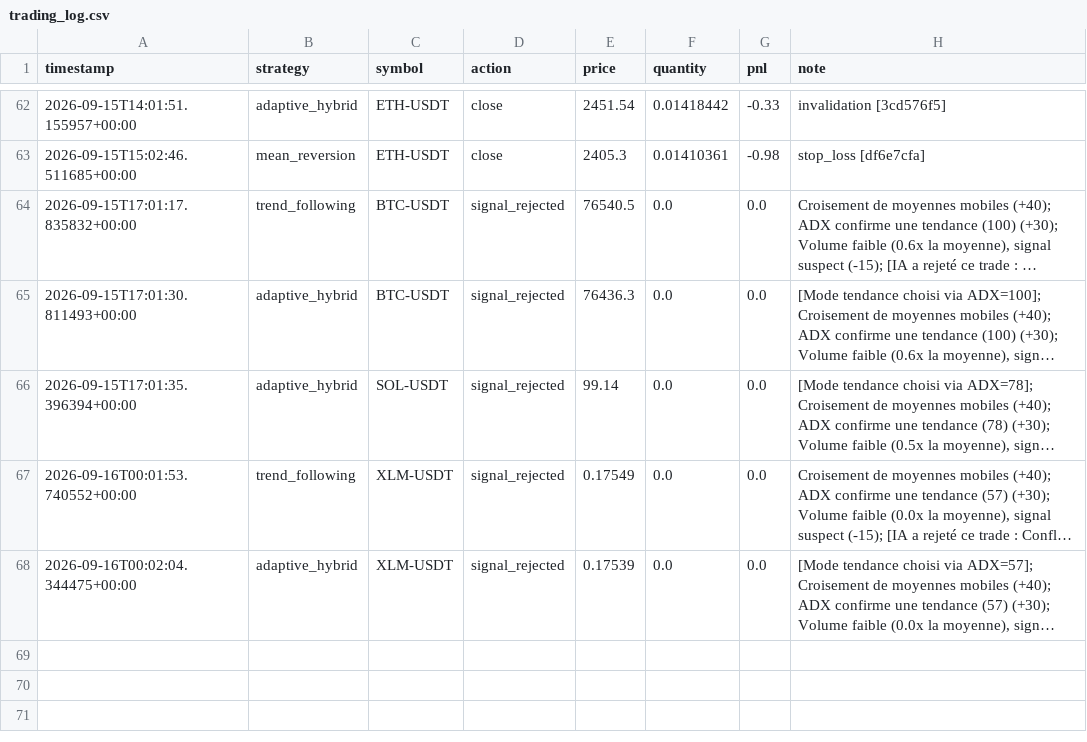
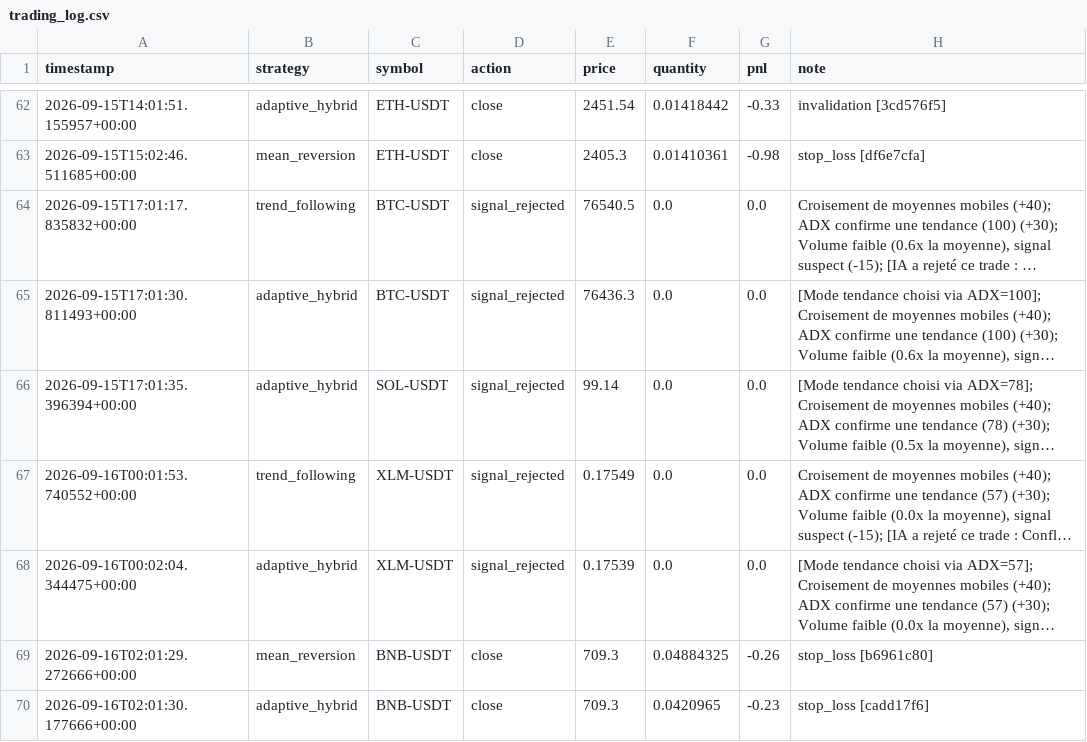
Before and after one commit to lishinGG/bot-trading-crypto, a CSV file: trading_log.csv, drawn as a sheet; only a part is shown, gaps mark what is left out; long unchanged cells end in …; the diff names each change by its address in the sheet, - before the commit and + after, or states it on an @@ line.

```diff
--- a/trading_log.csv
+++ b/trading_log.csv
+row 69: 2026-09-16T02:01:29.272666+00:00 | mean_reversion | BNB-USDT | close | 709.3 | 0.04884325 | -0.26 | stop_loss [b6961c80]
+row 70: 2026-09-16T02:01:30.177666+00:00 | adaptive_hybrid | BNB-USDT | close | 709.3 | 0.0420965 | -0.23 | stop_loss [cadd17f6]
```
Also changed, not shown: 1 other file.
